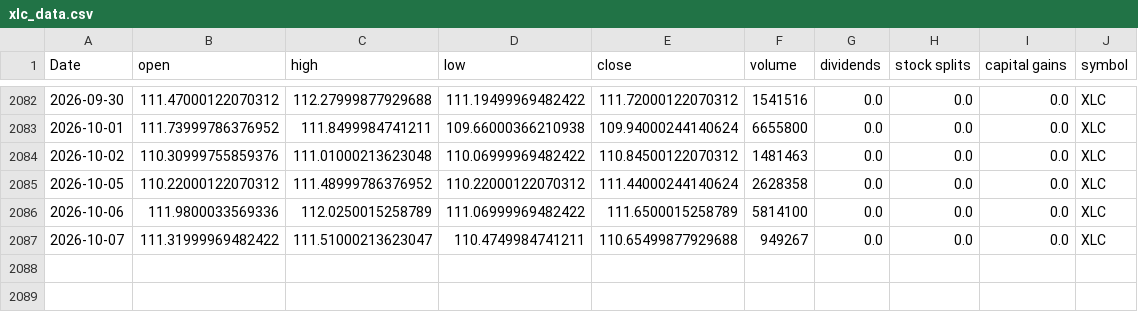
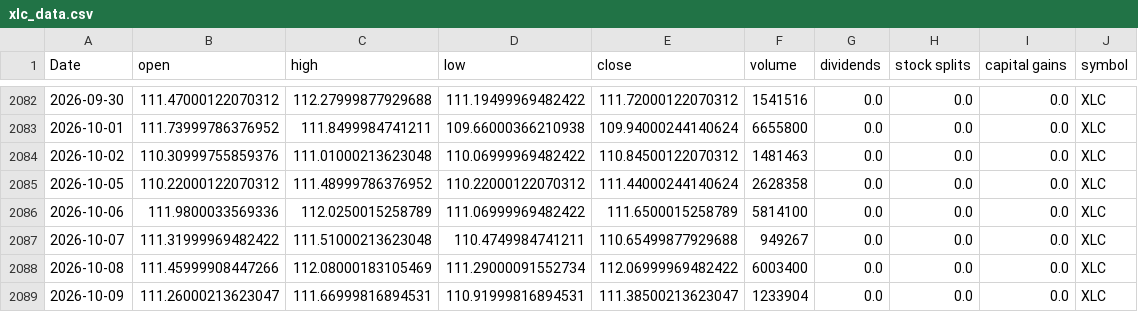
Before and after one commit to Akishai18/SignalM, a CSV file: data/sectors/xlc_data.csv, drawn as a sheet; only a part is shown, gaps mark what is left out.

```diff
--- a/data/sectors/xlc_data.csv
+++ b/data/sectors/xlc_data.csv
@@ -2086,2 +2086,4 @@ Date,open,high,low,close,volume,dividends,stock splits,capital gains,symbol
 2026-10-06,111.9800033569336,112.0250015258789,111.06999969482422,111.6500015258789,5814100,0.0,0.0,0.0,XLC
-2026-10-07,111.31999969482422,111.51000213623047,110.4749984741211,110.65499877929688,949267,0.0,0.0,0.0,XLC
+2026-10-07,111.31999969482422,111.51000213623048,110.4749984741211,110.65499877929688,949267,0.0,0.0,0.0,XLC
+2026-10-08,111.45999908447266,112.08000183105469,111.29000091552734,112.06999969482422,6003400,0.0,0.0,0.0,XLC
+2026-10-09,111.26000213623047,111.66999816894531,110.91999816894531,111.38500213623047,1233904,0.0,0.0,0.0,XLC
```
Also changed, not shown: data/sectors/xli_data.csv, data/sectors/xlre_data.csv, 46 other files.
